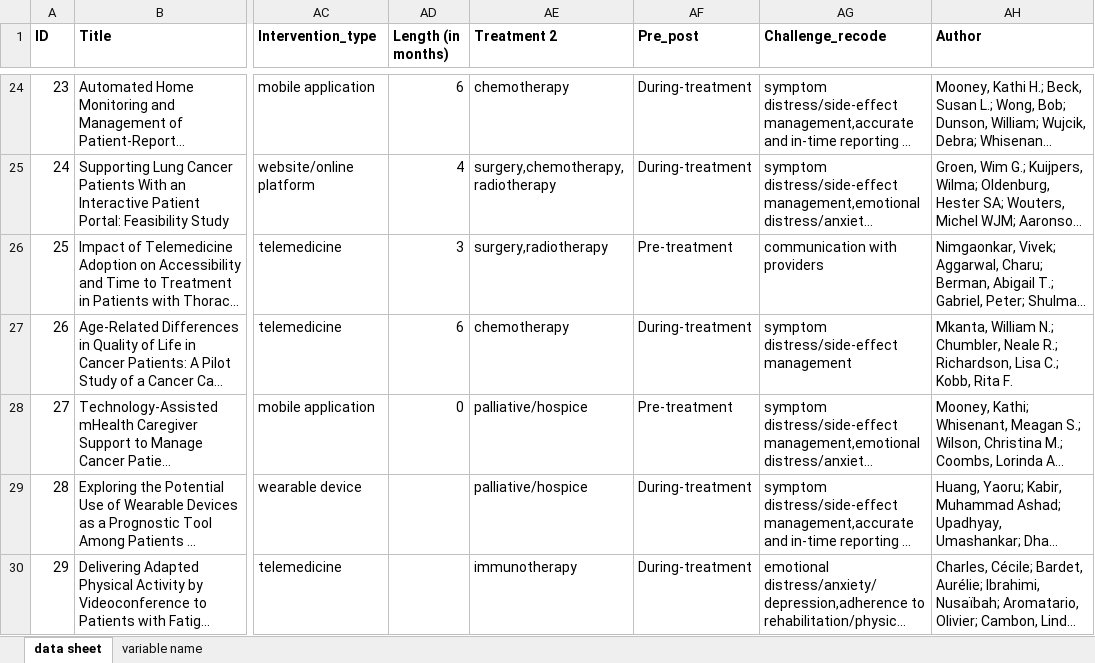
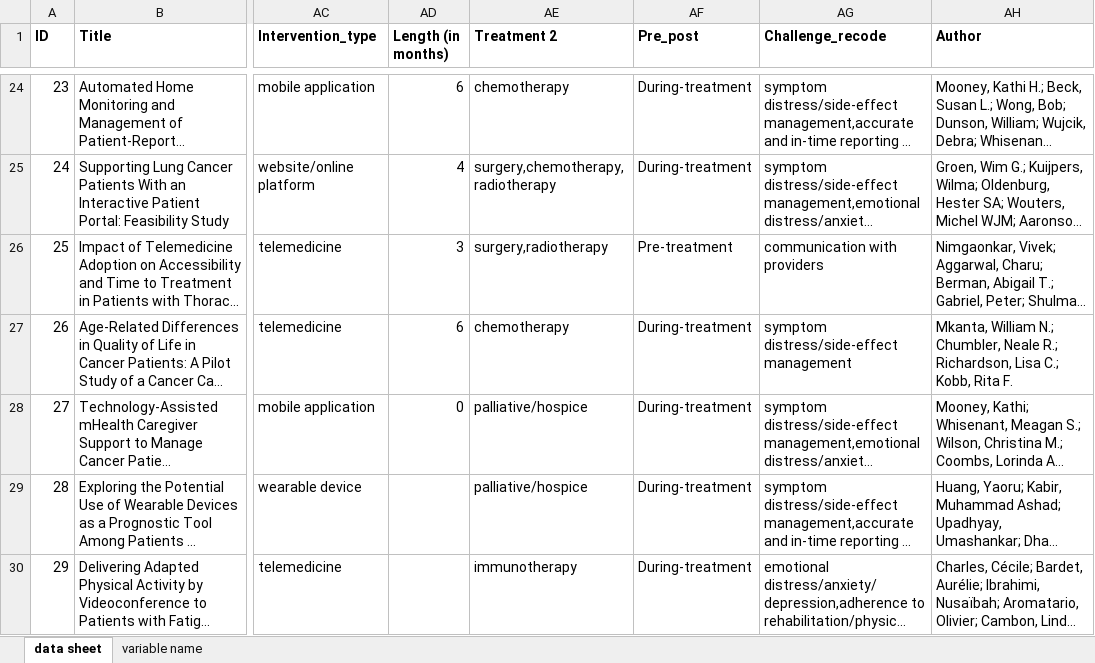
Before and after one commit to Pollyw417/lungcancer_tech_slr, an Excel workbook: Data Extraction Sheet.xlsx, sheet data sheet, drawn as a sheet; only a part is shown, gaps mark what is left out; long unchanged cells end in …; values as stored, in another font and other column widths than the file's, no borders; table styles not drawn; the diff names each change by its address in the sheet, - before the commit and + after, or states it on an @@ line.

```diff
--- a/Data Extraction Sheet.xlsx (sheet data sheet)
+++ b/Data Extraction Sheet.xlsx (sheet data sheet)
-AF28 (Pre_post): Pre-treatment
+AF28 (Pre_post): During-treatment
```
Also changed, not shown: 1 other file.
